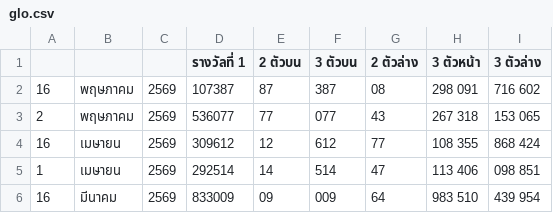
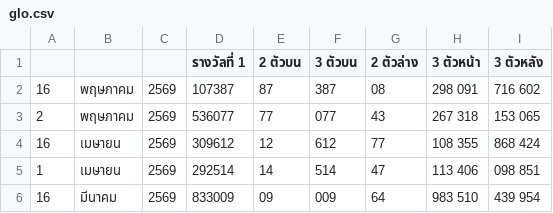
Before and after one commit to peerapach/Trust-Me-Bro-Thai-Lotto, a CSV file: glo.csv, drawn as a sheet; only a part is shown.

Commit message:
Fix typo in column header from '3 ตัวล่าง' to '3 ตัวหลัง'

```diff
--- a/glo.csv
+++ b/glo.csv
@@ -1,2 +1,2 @@
-|||รางวัลที่ 1|2 ตัวบน|3 ตัวบน|2 ตัวล่าง|3 ตัวหน้า|3 ตัวล่าง
+|||รางวัลที่ 1|2 ตัวบน|3 ตัวบน|2 ตัวล่าง|3 ตัวหน้า|3 ตัวหลัง
 16|พฤษภาคม|2569|107387|87|387|08|298 091|716 602
```
